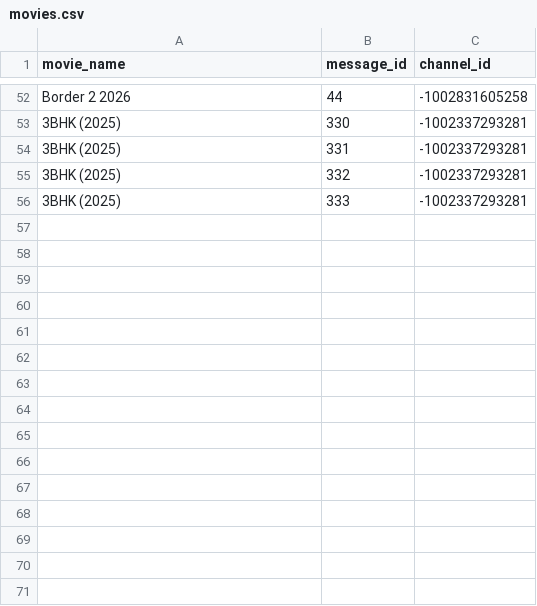
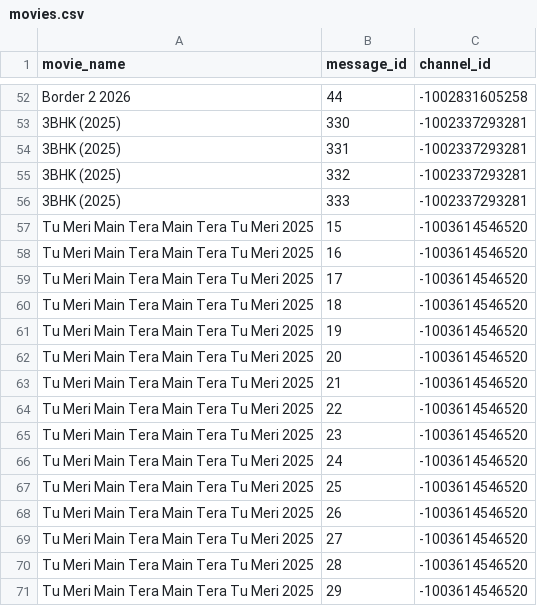
Before and after one commit to MNA0786/MNA_1, a CSV file: movies.csv, drawn as a sheet; only a part is shown, gaps mark what is left out; the diff names each change by its address in the sheet, - before the commit and + after, or states it on an @@ line.

Commit message:
movies.csv

```diff
--- a/movies.csv
+++ b/movies.csv
+row 57: Tu Meri Main Tera Main Tera Tu Meri 2025 | 15 | -1003614546520
+row 58: Tu Meri Main Tera Main Tera Tu Meri 2025 | 16 | -1003614546520
+row 59: Tu Meri Main Tera Main Tera Tu Meri 2025 | 17 | -1003614546520
+row 60: Tu Meri Main Tera Main Tera Tu Meri 2025 | 18 | -1003614546520
+row 61: Tu Meri Main Tera Main Tera Tu Meri 2025 | 19 | -1003614546520
+row 62: Tu Meri Main Tera Main Tera Tu Meri 2025 | 20 | -1003614546520
+row 63: Tu Meri Main Tera Main Tera Tu Meri 2025 | 21 | -1003614546520
+row 64: Tu Meri Main Tera Main Tera Tu Meri 2025 | 22 | -1003614546520
+row 65: Tu Meri Main Tera Main Tera Tu Meri 2025 | 23 | -1003614546520
+row 66: Tu Meri Main Tera Main Tera Tu Meri 2025 | 24 | -1003614546520
+row 67: Tu Meri Main Tera Main Tera Tu Meri 2025 | 25 | -1003614546520
+row 68: Tu Meri Main Tera Main Tera Tu Meri 2025 | 26 | -1003614546520
+row 69: Tu Meri Main Tera Main Tera Tu Meri 2025 | 27 | -1003614546520
+row 70: Tu Meri Main Tera Main Tera Tu Meri 2025 | 28 | -1003614546520
+row 71: Tu Meri Main Tera Main Tera Tu Meri 2025 | 29 | -1003614546520
```
